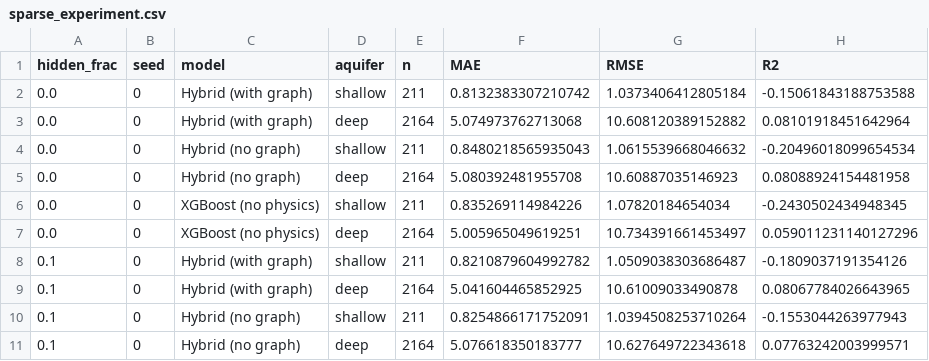
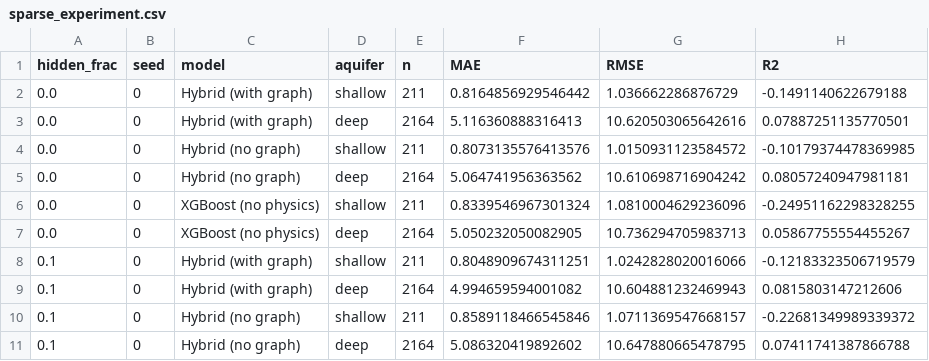
Before and after one commit to aryaman1656/groundwater-twin, a CSV file: reports/sparse_experiment.csv, drawn as a sheet; only a part is shown; the diff covers the shown part only.

```diff
--- a/reports/sparse_experiment.csv
+++ b/reports/sparse_experiment.csv
@@ -1,11 +1,11 @@
 hidden_frac,seed,model,aquifer,n,MAE,RMSE,R2
-0.0,0,Hybrid (with graph),shallow,211,0.8132383307210742,1.0373406412805184,-0.15061843188753588
-0.0,0,Hybrid (with graph),deep,2164,5.074973762713068,10.608120389152882,0.08101918451642964
-0.0,0,Hybrid (no graph),shallow,211,0.8480218565935043,1.0615539668046632,-0.20496018099654534
-0.0,0,Hybrid (no graph),deep,2164,5.080392481955708,10.60887035146923,0.08088924154481958
-0.0,0,XGBoost (no physics),shallow,211,0.835269114984226,1.07820184654034,-0.2430502434948345
-0.0,0,XGBoost (no physics),deep,2164,5.005965049619251,10.734391661453497,0.059011231140127296
-0.1,0,Hybrid (with graph),shallow,211,0.8210879604992782,1.0509038303686487,-0.1809037191354126
-0.1,0,Hybrid (with graph),deep,2164,5.041604465852925,10.61009033490878,0.08067784026643965
-0.1,0,Hybrid (no graph),shallow,211,0.8254866171752091,1.0394508253710264,-0.1553044263977943
-0.1,0,Hybrid (no graph),deep,2164,5.076618350183777,10.627649722343618,0.07763242003999571
+0.0,0,Hybrid (with graph),shallow,211,0.8164856929546442,1.036662286876729,-0.1491140622679188
+0.0,0,Hybrid (with graph),deep,2164,5.116360888316413,10.620503065642616,0.07887251135770501
+0.0,0,Hybrid (no graph),shallow,211,0.8073135576413576,1.0150931123584572,-0.10179374478369985
+0.0,0,Hybrid (no graph),deep,2164,5.064741956363562,10.610698716904242,0.08057240947981181
+0.0,0,XGBoost (no physics),shallow,211,0.8339546967301324,1.0810004629236096,-0.24951162298328255
+0.0,0,XGBoost (no physics),deep,2164,5.050232050082905,10.736294705983713,0.05867755554455267
+0.1,0,Hybrid (with graph),shallow,211,0.8048909674311251,1.0242828020016066,-0.12183323506719579
+0.1,0,Hybrid (with graph),deep,2164,4.994659594001082,10.604881232469943,0.0815803147212606
+0.1,0,Hybrid (no graph),shallow,211,0.8589118466545846,1.0711369547668157,-0.22681349989339372
+0.1,0,Hybrid (no graph),deep,2164,5.086320419892602,10.647880665478795,0.07411741387866788
```
Also changed, not shown: 96 edited cells elsewhere in this file, reports/ablation.csv, reports/coverage_1step.csv, 18 other files.
